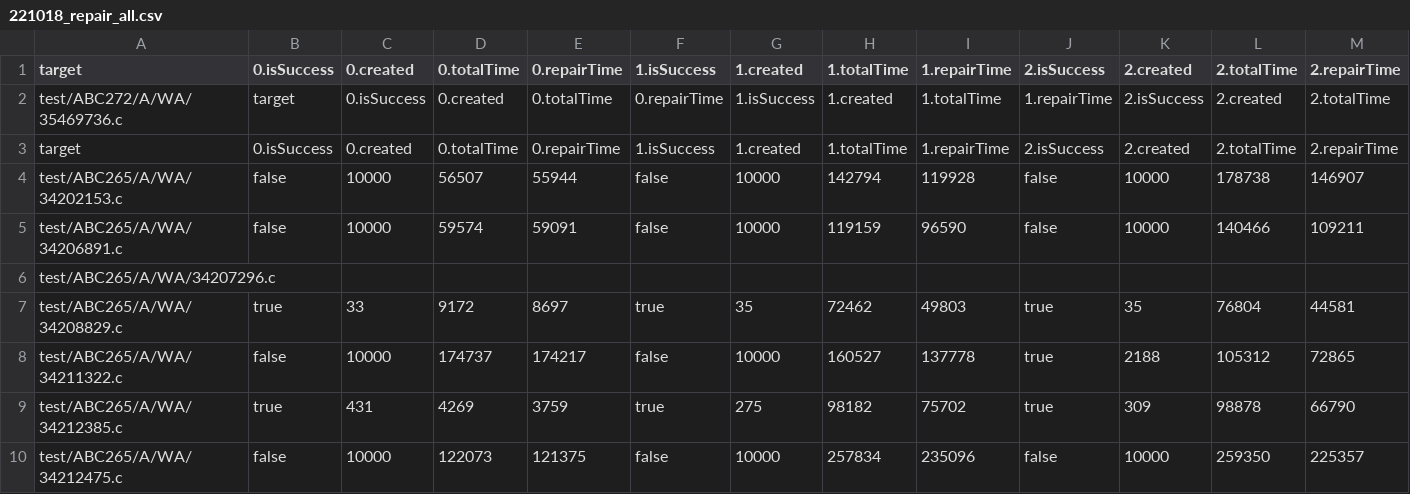
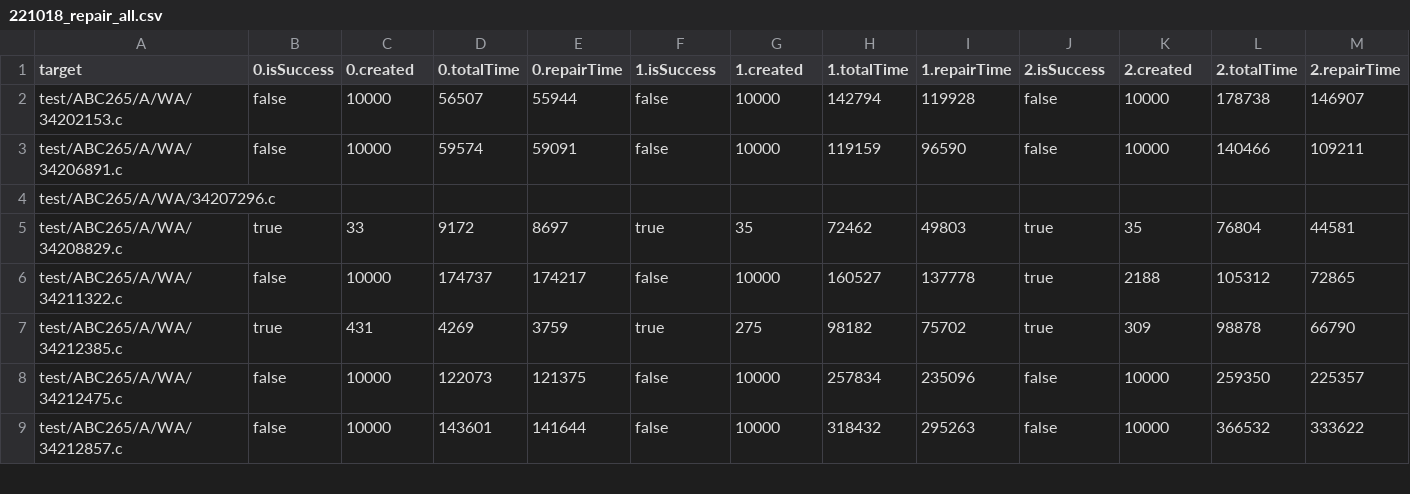
Before and after one commit to leon0128/AutomaticSoftwareRepair, a CSV file: results/221018_repair_all.csv, drawn as a sheet; only a part is shown; the shorter side is filled out with more unchanged rows; rows hold the shown columns only; the diff names each change by its address in the sheet, - before the commit and + after, or states it on an @@ line.

```diff
--- a/results/221018_repair_all.csv
+++ b/results/221018_repair_all.csv
-row 2: test/ABC272/A/WA/35469736.c | target | 0.isSuccess | 0.created | 0.totalTime | 0.repairTime | 1.isSuccess | 1.created | 1.totalTime | 1.repairTime | 2.isSuccess | 2.created | 2.totalTime
-row 3: target | 0.isSuccess | 0.created | 0.totalTime | 0.repairTime | 1.isSuccess | 1.created | 1.totalTime | 1.repairTime | 2.isSuccess | 2.created | 2.totalTime | 2.repairTime
```
Also changed, not shown: 1 other file.
